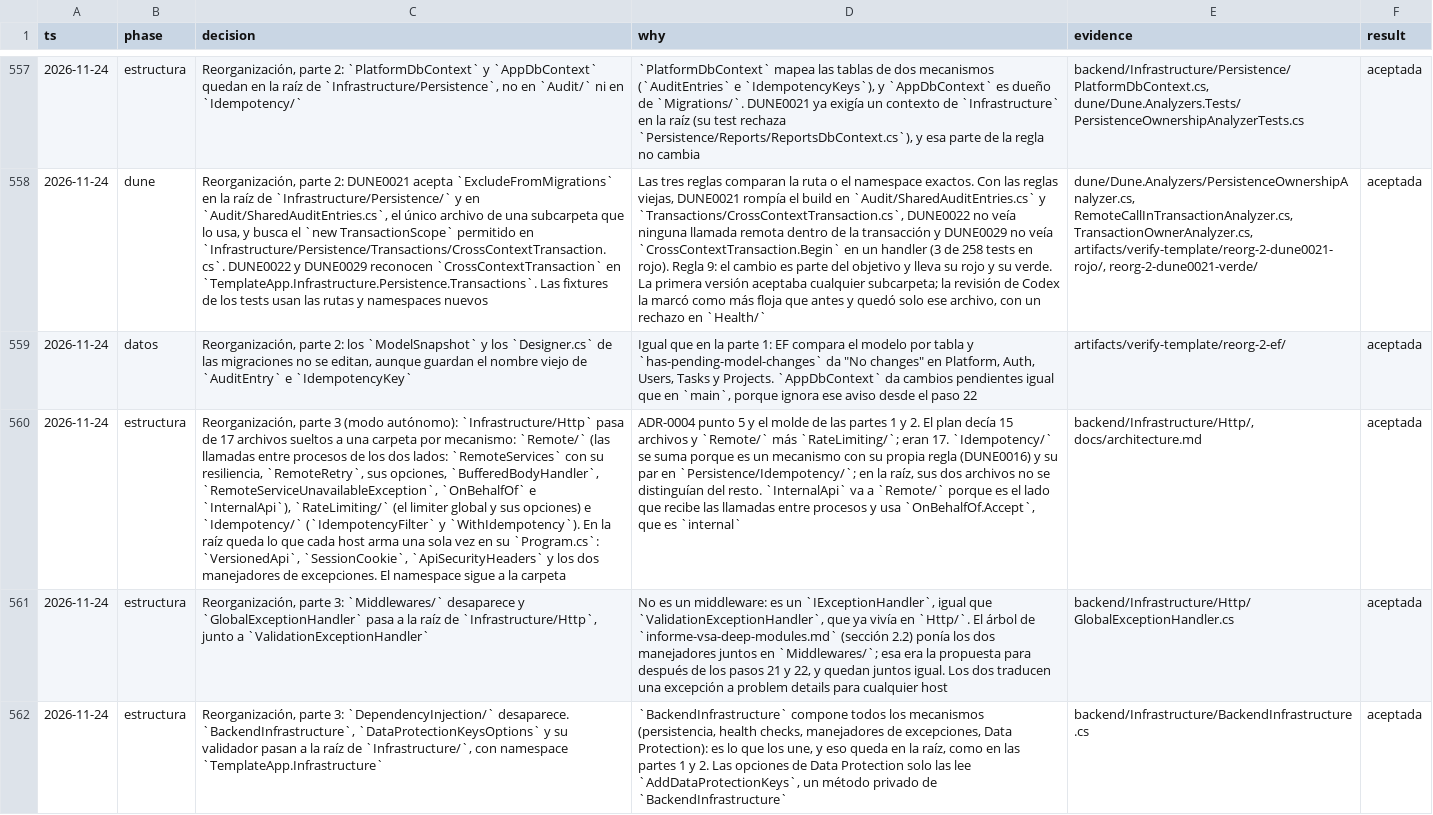
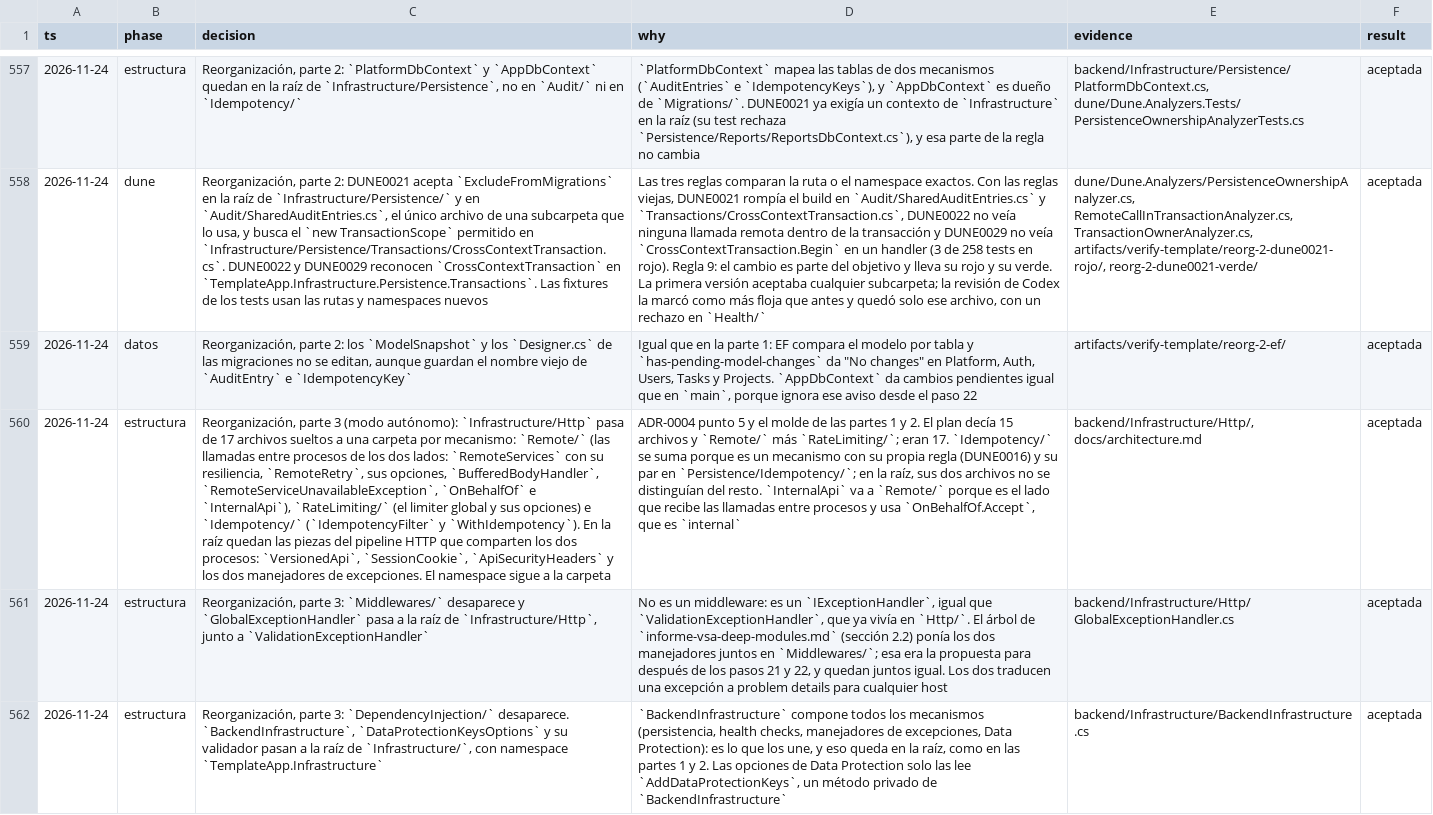
Before and after one commit to tobiasesquivel/full-stack-template, a TSV file: docs/decisions.tsv, drawn as a sheet; only a part is shown, gaps mark what is left out; the diff names each change by its address in the sheet, - before the commit and + after, or states it on an @@ line.

```diff
--- a/docs/decisions.tsv
+++ b/docs/decisions.tsv
-C560 (decision): …la raíz queda lo que cada host arma una sola vez en su `Program.cs`: `VersionedApi`, `SessionCookie`,…
+C560 (decision): …la raíz quedan las piezas del pipeline HTTP que comparten los dos procesos: `VersionedApi`, `SessionCookie`,…
```
Also changed, not shown: 1 other file.
